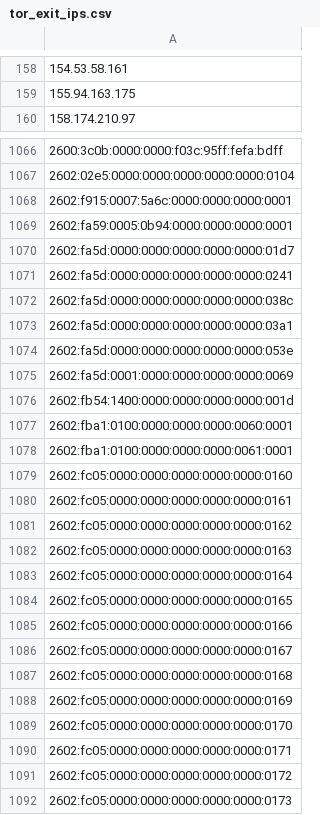
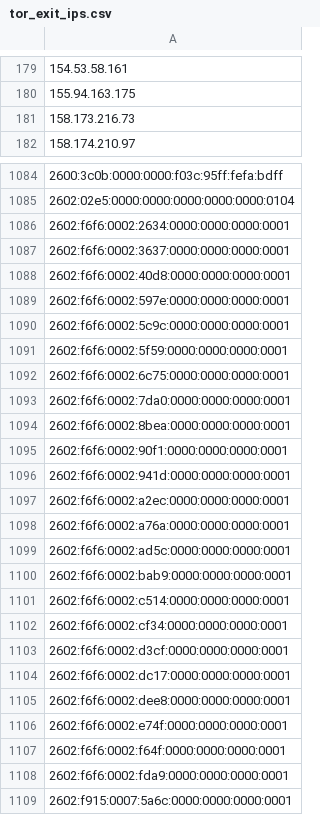
Before and after one commit to nullwhire/tor-watchlist, a CSV file: data/tor_exit_ips.csv, drawn as a sheet; only a part is shown, gaps mark what is left out; the shorter side is filled out with more unchanged rows; the diff covers the shown part only; the diff names each change by its address in the sheet, - before the commit and + after, or states it on an @@ line.

```diff
--- a/data/tor_exit_ips.csv
+++ b/data/tor_exit_ips.csv
+row 181: 158.173.216.73
+row 1086: 2602:f6f6:0002:2634:0000:0000:0000:0001
+row 1087: 2602:f6f6:0002:3637:0000:0000:0000:0001
+row 1088: 2602:f6f6:0002:40d8:0000:0000:0000:0001
+row 1089: 2602:f6f6:0002:597e:0000:0000:0000:0001
+row 1090: 2602:f6f6:0002:5c9c:0000:0000:0000:0001
+row 1091: 2602:f6f6:0002:5f59:0000:0000:0000:0001
+row 1092: 2602:f6f6:0002:6c75:0000:0000:0000:0001
+row 1093: 2602:f6f6:0002:7da0:0000:0000:0000:0001
+row 1094: 2602:f6f6:0002:8bea:0000:0000:0000:0001
+row 1095: 2602:f6f6:0002:90f1:0000:0000:0000:0001
+row 1096: 2602:f6f6:0002:941d:0000:0000:0000:0001
+row 1097: 2602:f6f6:0002:a2ec:0000:0000:0000:0001
+row 1098: 2602:f6f6:0002:a76a:0000:0000:0000:0001
+row 1099: 2602:f6f6:0002:ad5c:0000:0000:0000:0001
+row 1100: 2602:f6f6:0002:bab9:0000:0000:0000:0001
+row 1101: 2602:f6f6:0002:c514:0000:0000:0000:0001
+row 1102: 2602:f6f6:0002:cf34:0000:0000:0000:0001
+row 1103: 2602:f6f6:0002:d3cf:0000:0000:0000:0001
+row 1104: 2602:f6f6:0002:dc17:0000:0000:0000:0001
+row 1105: 2602:f6f6:0002:dee8:0000:0000:0000:0001
+row 1106: 2602:f6f6:0002:e74f:0000:0000:0000:0001
+row 1107: 2602:f6f6:0002:f64f:0000:0000:0000:0001
+row 1108: 2602:f6f6:0002:fda9:0000:0000:0000:0001
```
Also changed, not shown: 28 added rows and 11 removed rows elsewhere in this file, 1 other file.
